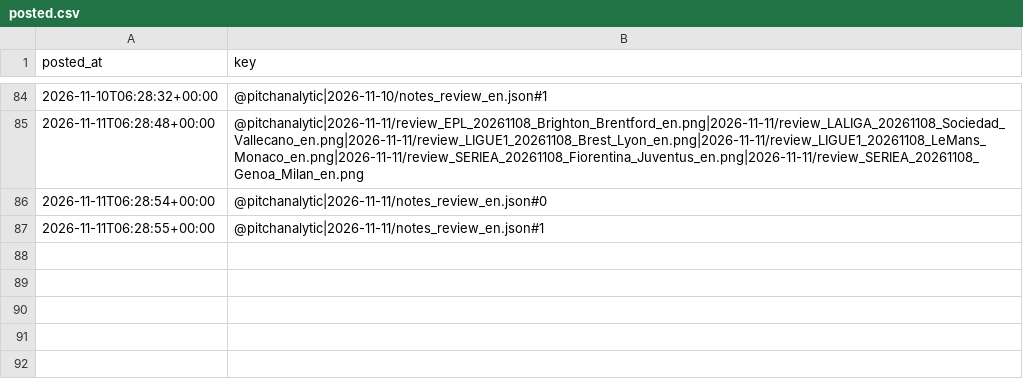
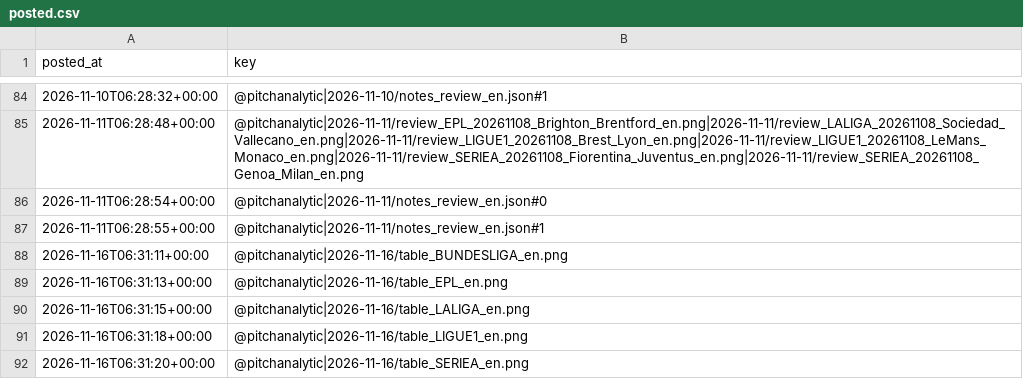
Before and after one commit to jaafarkh7/football-analytics, a CSV file: records/posted.csv, drawn as a sheet; only a part is shown, gaps mark what is left out.

```diff
--- a/records/posted.csv
+++ b/records/posted.csv
@@ -87 +87,6 @@ posted_at,key
 2026-11-11T06:28:55+00:00,@pitchanalytic|2026-11-11/notes_review_en.json#1
+2026-11-16T06:31:11+00:00,@pitchanalytic|2026-11-16/table_BUNDESLIGA_en.png
+2026-11-16T06:31:13+00:00,@pitchanalytic|2026-11-16/table_EPL_en.png
+2026-11-16T06:31:15+00:00,@pitchanalytic|2026-11-16/table_LALIGA_en.png
+2026-11-16T06:31:18+00:00,@pitchanalytic|2026-11-16/table_LIGUE1_en.png
+2026-11-16T06:31:20+00:00,@pitchanalytic|2026-11-16/table_SERIEA_en.png
```
Also changed, not shown: records/daily_done.csv, records/learning_log.csv, 8 other files.
